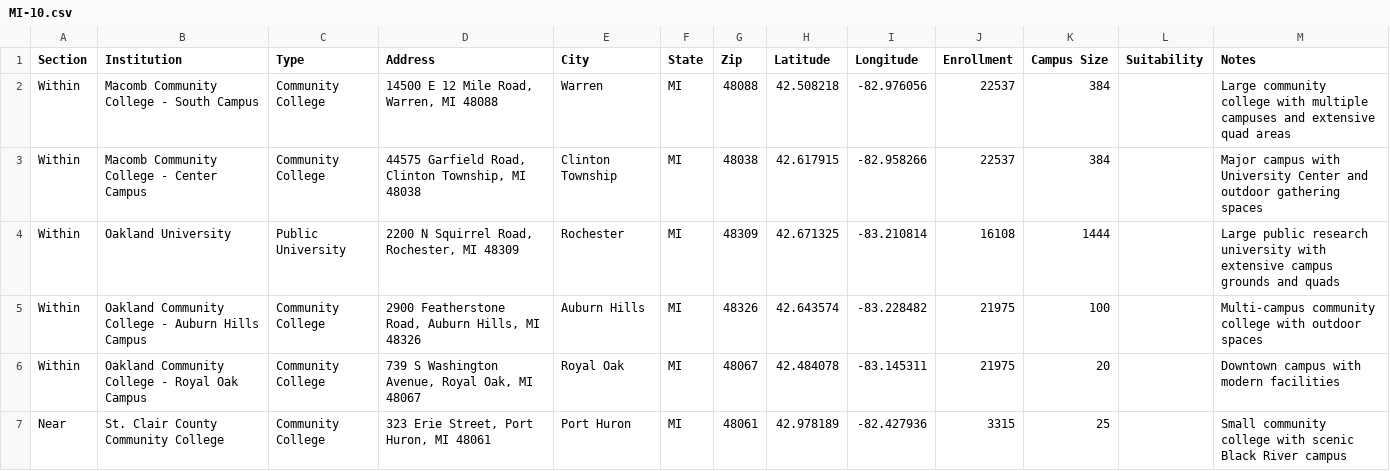
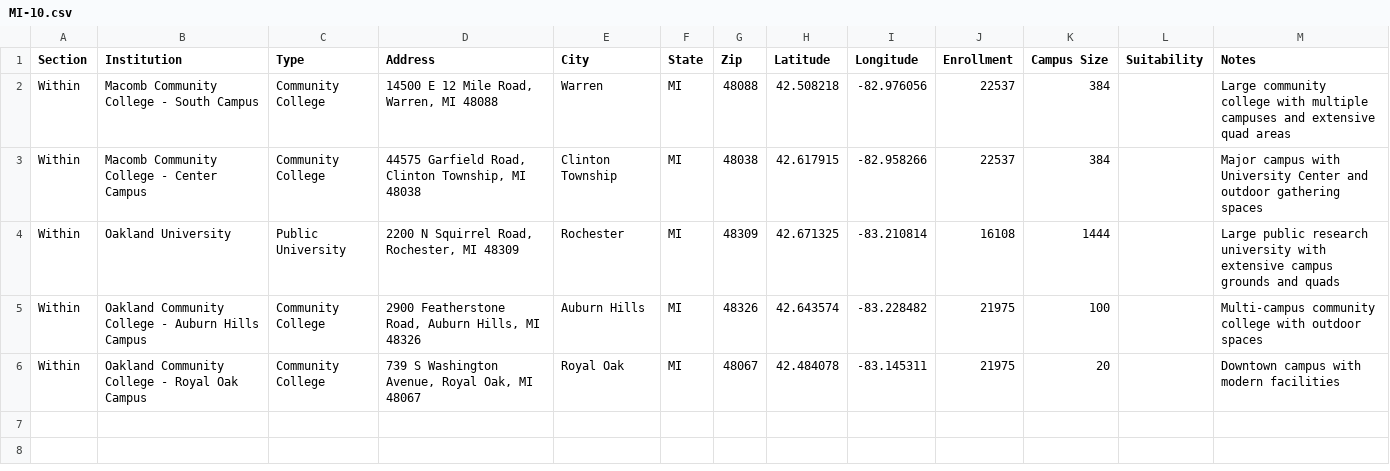
Before and after one commit to Field-Team-6/drive-scout, a CSV file: data/MI-10.csv, drawn as a sheet.

Commit message:
Add files via upload

```diff
--- a/data/MI-10.csv
+++ b/data/MI-10.csv
@@ -6,2 +6 @@ Within,Oakland Community College - Auburn Hills Campus,Community College,"2900 F
 Within,Oakland Community College - Royal Oak Campus,Community College,"739 S Washington Avenue, Royal Oak, MI 48067",Royal Oak,MI,48067,42.484078,-83.145311,21975,20,,Downtown campus with modern facilities
-Near,St. Clair County Community College,Community College,"323 Erie Street, Port Huron, MI 48061",Port Huron,MI,48061,42.978189,-82.427936,3315,25,,Small community college with scenic Black River campus
```
